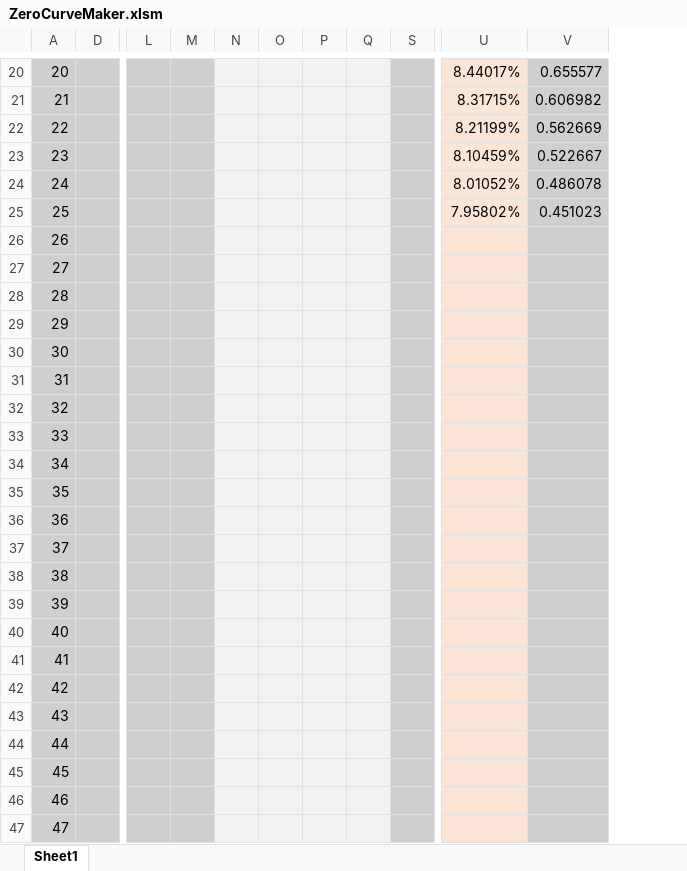
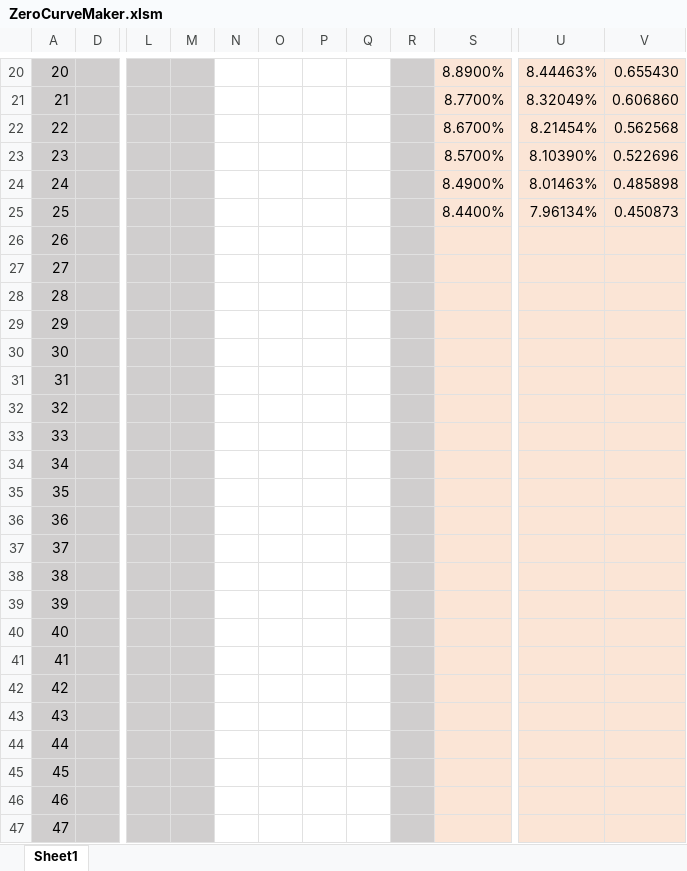
Before and after one commit to ciiadaesun/QuantCpp, an Excel workbook: ZeroCurveMaker/ZeroCurveMaker.xlsm, sheet Sheet1, drawn as a sheet; only a part is shown, gaps mark what is left out; values as stored, in another font and other column widths than the file's, no borders; charts and pictures not drawn; removed rows and columns are numbered as before the commit, all else as after; the diff covers the shown part only; the diff names each change by its address in the sheet, - before the commit and + after, or states it on an @@ line.

```diff
--- a/ZeroCurveMaker/ZeroCurveMaker.xlsm (sheet Sheet1)
+++ b/ZeroCurveMaker/ZeroCurveMaker.xlsm (sheet Sheet1)
-column M, empty
+column M, empty
-column S, empty
@@ column R unhidden, empty @@
+column S, rows 20-25: 8.8900% | 8.7700% | 8.6700% | 8.5700% | 8.4900% | 8.4400%
-N20:Q47 fill: #F2F2F2
+N20:Q47 fill: none
-U20: 8.44017%
+U20: 8.44463%
-V20:V47 fill: #D0CECE
+V20:V47 fill: #FBE5D6
-V20: 0.655577
+V20: 0.655430
-U21: 8.31715%
+U21: 8.32049%
-V21: 0.606982
+V21: 0.606860
-U22: 8.21199%
+U22: 8.21454%
-V22: 0.562669
+V22: 0.562568
-U23: 8.10459%
+U23: 8.10390%
-V23: 0.522667
+V23: 0.522696
-U24: 8.01052%
+U24: 8.01463%
-V24: 0.486078
+V24: 0.485898
-U25: 7.95802%
+U25: 7.96134%
-V25: 0.451023
+V25: 0.450873
```
Also changed, not shown: 16 edited cells, cell formats and merged cells elsewhere in this sheet, formulas that keep their value, charts or pictures, 35 other files.
